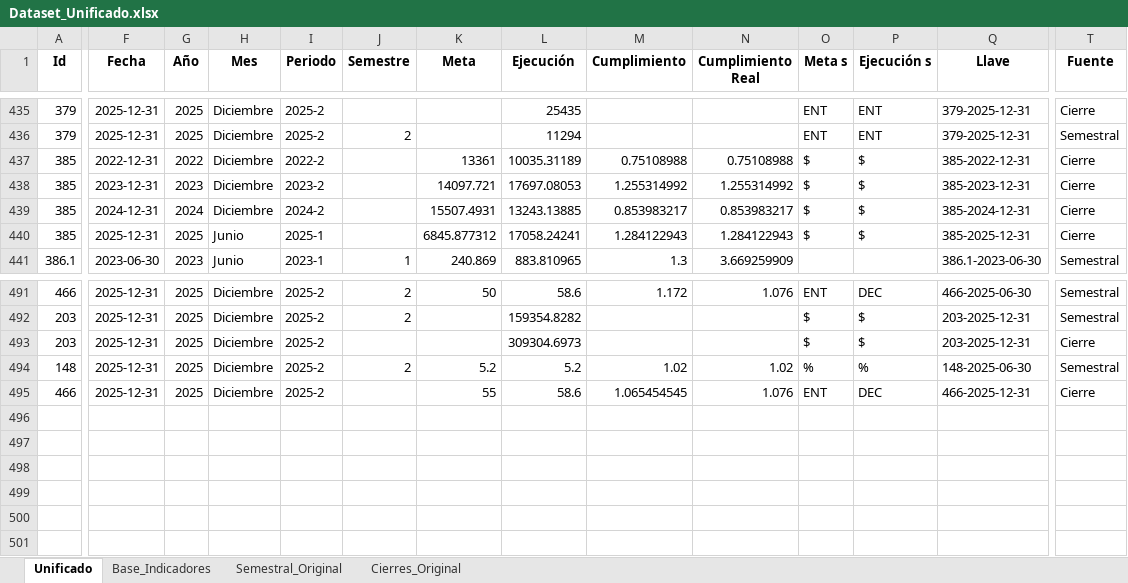
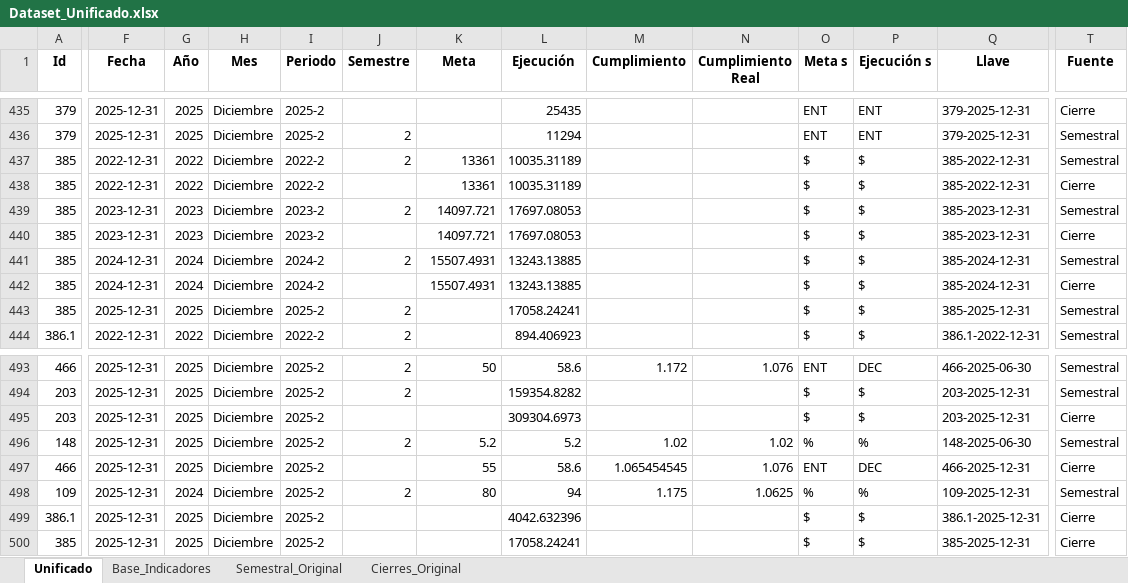
Before and after one commit to Ximena5745/Modelo_Prospectivo, an Excel workbook: Data/Dataset_Unificado.xlsx, sheet Unificado, drawn as a sheet; only a part is shown, gaps mark what is left out; values as stored, in another font and other column widths than the file's, no borders; addresses are those after the commit; rows hold the shown columns only; the diff covers the shown part only; the diff names each change by its address in the sheet, - before the commit and + after, or states it on an @@ line.

```diff
--- a/Data/Dataset_Unificado.xlsx (sheet Unificado)
+++ b/Data/Dataset_Unificado.xlsx (sheet Unificado)
+row 437: 385 | 2022-12-31 | 2022 | Diciembre | 2022-2 | 2 | 13361 | 10035.31189 |  |  | $ | $ | 385-2022-12-31 | Semestral
-M438 (Cumplimiento): 0.75108988
+M438 (Cumplimiento): (empty)
-N438 (Cumplimiento Real): 0.75108988
+N438 (Cumplimiento Real): (empty)
+row 439: 385 | 2023-12-31 | 2023 | Diciembre | 2023-2 | 2 | 14097.721 | 17697.08053 |  |  | $ | $ | 385-2023-12-31 | Semestral
-M440 (Cumplimiento): 1.255314992
+M440 (Cumplimiento): (empty)
-N440 (Cumplimiento Real): 1.255314992
+N440 (Cumplimiento Real): (empty)
+row 441: 385 | 2024-12-31 | 2024 | Diciembre | 2024-2 | 2 | 15507.4931 | 13243.13885 |  |  | $ | $ | 385-2024-12-31 | Semestral
-M442 (Cumplimiento): 0.853983217
+M442 (Cumplimiento): (empty)
-N442 (Cumplimiento Real): 0.853983217
+N442 (Cumplimiento Real): (empty)
-H443:H444 (Mes): Junio
+H443:H444 (Mes): Diciembre
-I443 (Periodo): 2025-1
+I443 (Periodo): 2025-2
-J443 (Semestre): (empty)
+J443 (Semestre): 2
-K443 (Meta): 6845.877312
+K443 (Meta): (empty)
-M443 (Cumplimiento): 1.284122943
+M443 (Cumplimiento): (empty)
-N443 (Cumplimiento Real): 1.284122943
+N443 (Cumplimiento Real): (empty)
-T443 (Fuente): Cierre
+T443 (Fuente): Semestral
-F444 (Fecha): 2023-06-30
+F444 (Fecha): 2022-12-31
-G444 (Año): 2023
+G444 (Año): 2022
-I444 (Periodo): 2023-1
+I444 (Periodo): 2022-2
-J444 (Semestre): 1
+J444 (Semestre): 2
-K444 (Meta): 240.869
+K444 (Meta): (empty)
-L444 (Ejecución): 883.810965
+L444 (Ejecución): 894.406923
-M444 (Cumplimiento): 1.3
+M444 (Cumplimiento): (empty)
-N444 (Cumplimiento Real): 3.669259909
+N444 (Cumplimiento Real): (empty)
-O444 (Meta s): (empty)
+O444 (Meta s): $
-P444 (Ejecución s): (empty)
+P444 (Ejecución s): $
-Q444 (Llave): 386.1-2023-06-30
+Q444 (Llave): 386.1-2022-12-31
+row 498: 109 | 2025-12-31 | 2024 | Diciembre | 2025-2 | 2 | 80 | 94 | 1.175 | 1.0625 | % | % | 109-2025-12-31 | Semestral
+row 499: 386.1 | 2025-12-31 | 2025 | Diciembre | 2025-2 |  |  | 4042.632396 |  |  | $ | $ | 386.1-2025-12-31 | Cierre
+row 500: 385 | 2025-12-31 | 2025 | Diciembre | 2025-2 |  |  | 17058.24241 |  |  | $ | $ | 385-2025-12-31 | Cierre
```
Also changed, not shown: 1 removed row and 181 edited cells elsewhere in this sheet, formulas that keep their value, Data/Proyecciones_Multimodelo.xlsx.
